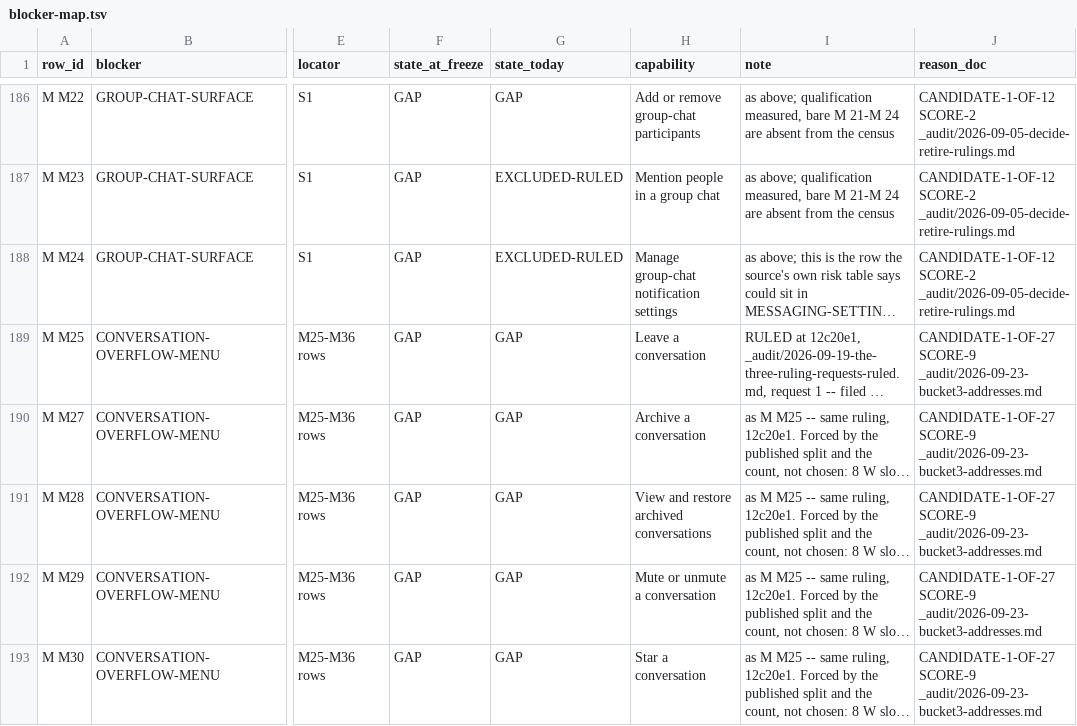
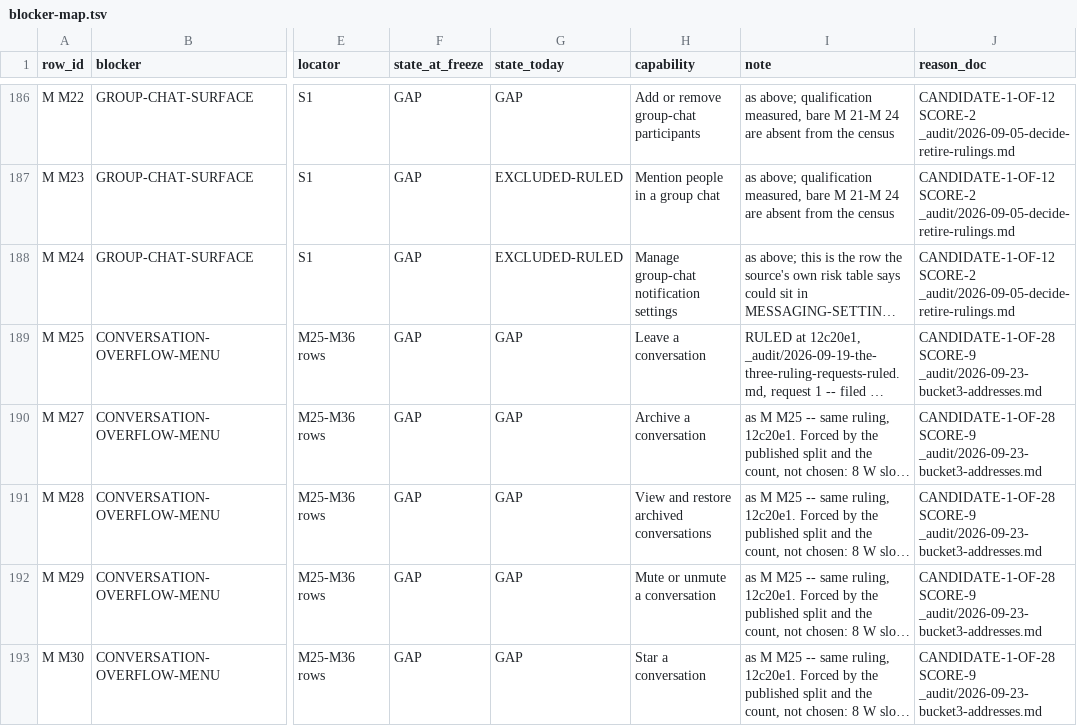
Before and after one commit to Sundeepg98/linkedin-mcp, a TSV file: _audit/_census/blocker-map.tsv, drawn as a sheet; only a part is shown, gaps mark what is left out; long unchanged cells end in …; the diff covers the shown part only; the diff names each change by its address in the sheet, - before the commit and + after, or states it on an @@ line.

```diff
--- a/_audit/_census/blocker-map.tsv
+++ b/_audit/_census/blocker-map.tsv
-J189:J193 (reason_doc): CANDIDATE-1-OF-27 SCORE-9 _audit/2026-09-23-bucket3-addresses.md
+J189:J193 (reason_doc): CANDIDATE-1-OF-28 SCORE-9 _audit/2026-09-23-bucket3-addresses.md
```
Also changed, not shown: 14 edited cells elsewhere in this file, 6 other files.
